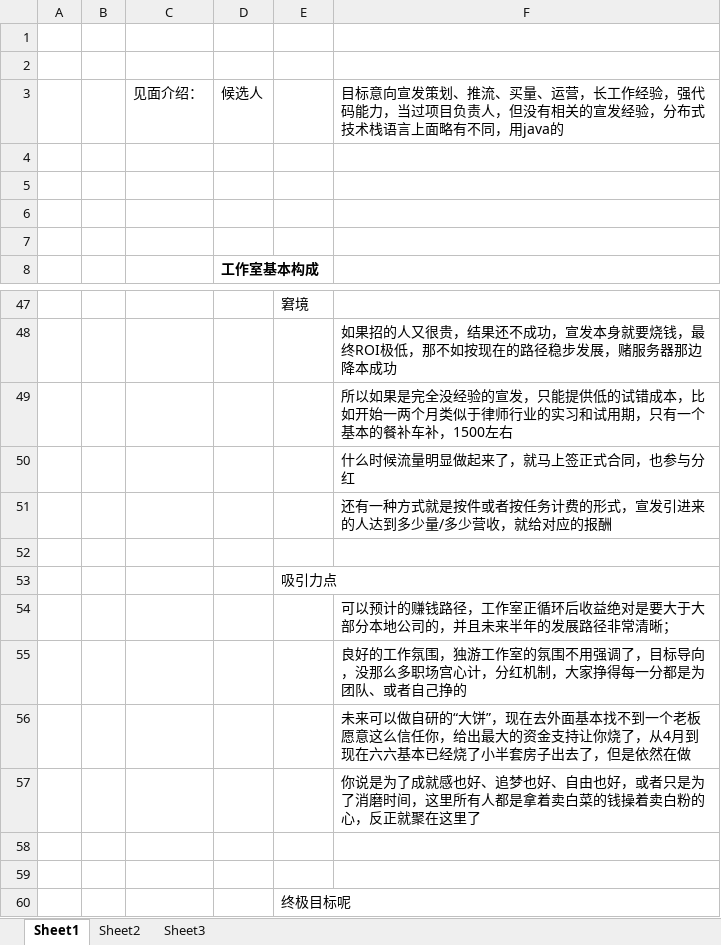
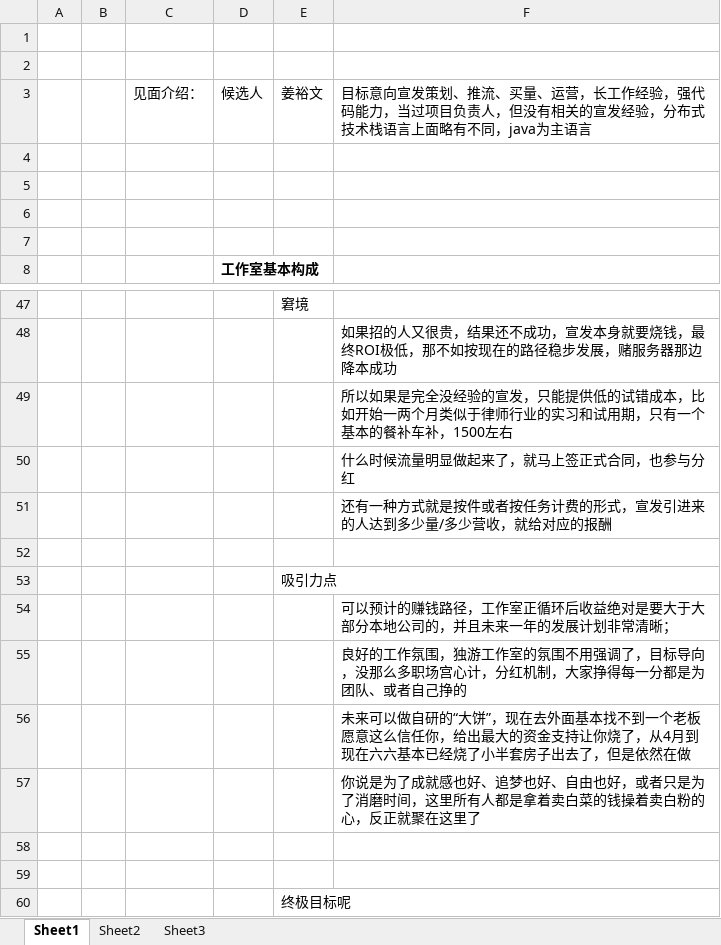
Before and after one commit to GadusLing/DavidLingUnityStudy, an Excel workbook: 项目小脚本/面试大纲.xlsx, sheet Sheet1, drawn as a sheet; only a part is shown, gaps mark what is left out; values as stored, in another font and other column widths than the file's, no borders; the diff names each change by its address in the sheet, - before the commit and + after, or states it on an @@ line.

```diff
--- a/项目小脚本/面试大纲.xlsx (sheet Sheet1)
+++ b/项目小脚本/面试大纲.xlsx (sheet Sheet1)
-E3: (empty)
+E3: 姜裕文
-F3: …有不同，用java的
+F3: …有不同，java为主语言
-F54: …并且未来半年的发展路径非常清晰…
+F54: …并且未来一年的发展计划非常清晰…
```
Also changed, not shown: 25 other files.
